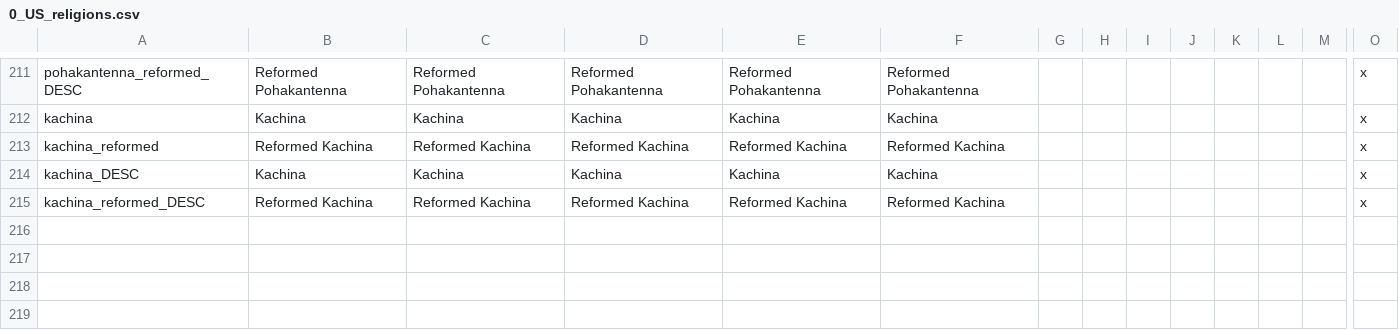
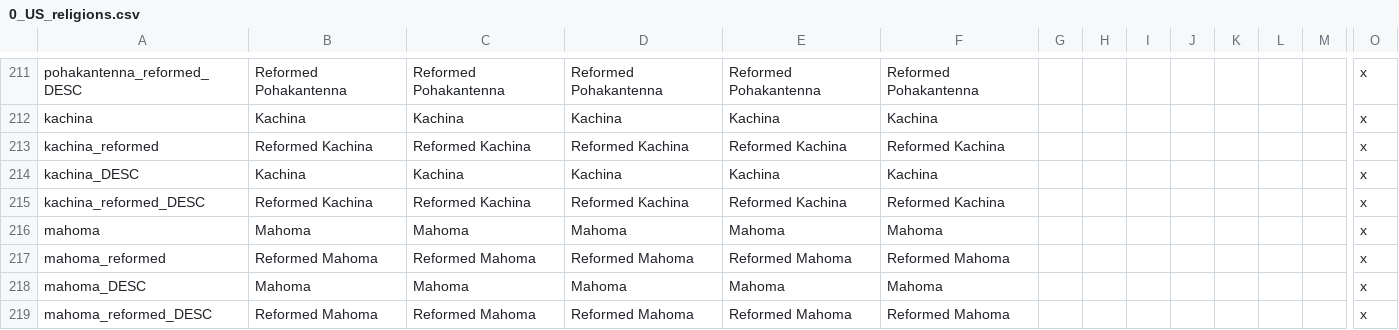
Before and after one commit to 00matthew2000/Lux-Ultima, a CSV file: localisation/0_US_religions.csv, drawn as a sheet; only a part is shown, gaps mark what is left out; rows hold the shown columns only; the diff names each change by its address in the sheet, - before the commit and + after, or states it on an @@ line.

```diff
--- a/localisation/0_US_religions.csv
+++ b/localisation/0_US_religions.csv
+row 216: mahoma | Mahoma | Mahoma | Mahoma | Mahoma | Mahoma |  |  |  |  |  |  |  | x
+row 217: mahoma_reformed | Reformed Mahoma | Reformed Mahoma | Reformed Mahoma | Reformed Mahoma | Reformed Mahoma |  |  |  |  |  |  |  | x
+row 218: mahoma_DESC | Mahoma | Mahoma | Mahoma | Mahoma | Mahoma |  |  |  |  |  |  |  | x
+row 219: mahoma_reformed_DESC | Reformed Mahoma | Reformed Mahoma | Reformed Mahoma | Reformed Mahoma | Reformed Mahoma |  |  |  |  |  |  |  | x
```
Also changed, not shown: localisation/1_religion.csv, 1 other file.
